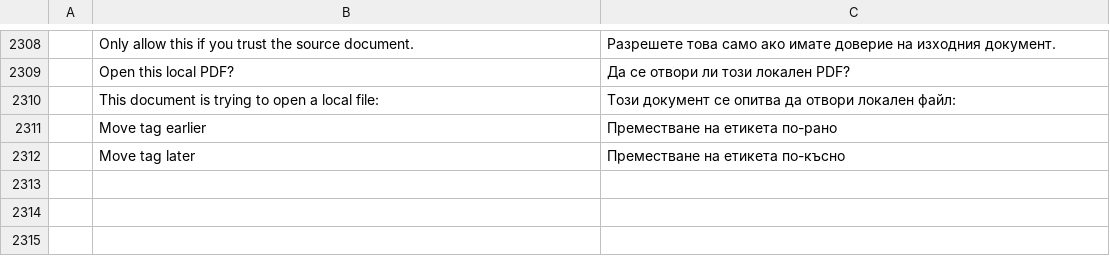
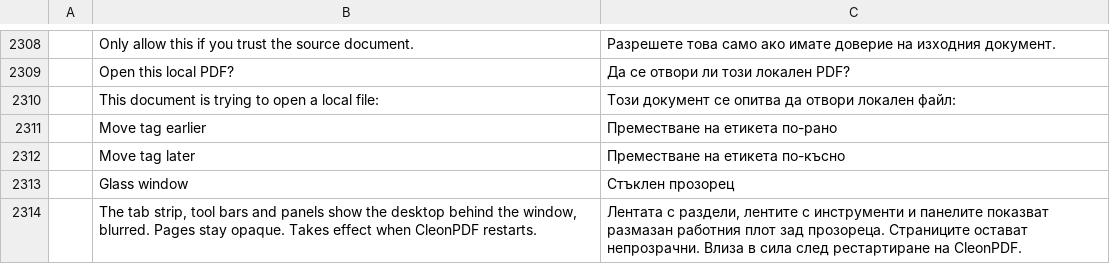
Before and after one commit to kristianrama/cleonpdf, a TSV file: crates/ui-egui/src/i18n/bg.tsv, drawn as a sheet; only a part is shown, gaps mark what is left out; the diff names each change by its address in the sheet, - before the commit and + after, or states it on an @@ line.

```diff
--- a/crates/ui-egui/src/i18n/bg.tsv
+++ b/crates/ui-egui/src/i18n/bg.tsv
+row 2313:  | Glass window | Стъклен прозорец
+row 2314:  | The tab strip, tool bars and panels show the desktop behind the window, blurred. Pages stay opaque. Takes effect when CleonPDF restarts. | Лентата с раздели, лентите с инструменти и панелите показват размазан работния плот зад прозореца. Страниците остават непрозрачни. Влиза в сила след рестартиране на CleonPDF.
```
Also changed, not shown: crates/ui-egui/src/i18n/el.tsv, crates/ui-egui/src/i18n/kk.tsv, 31 other files.
